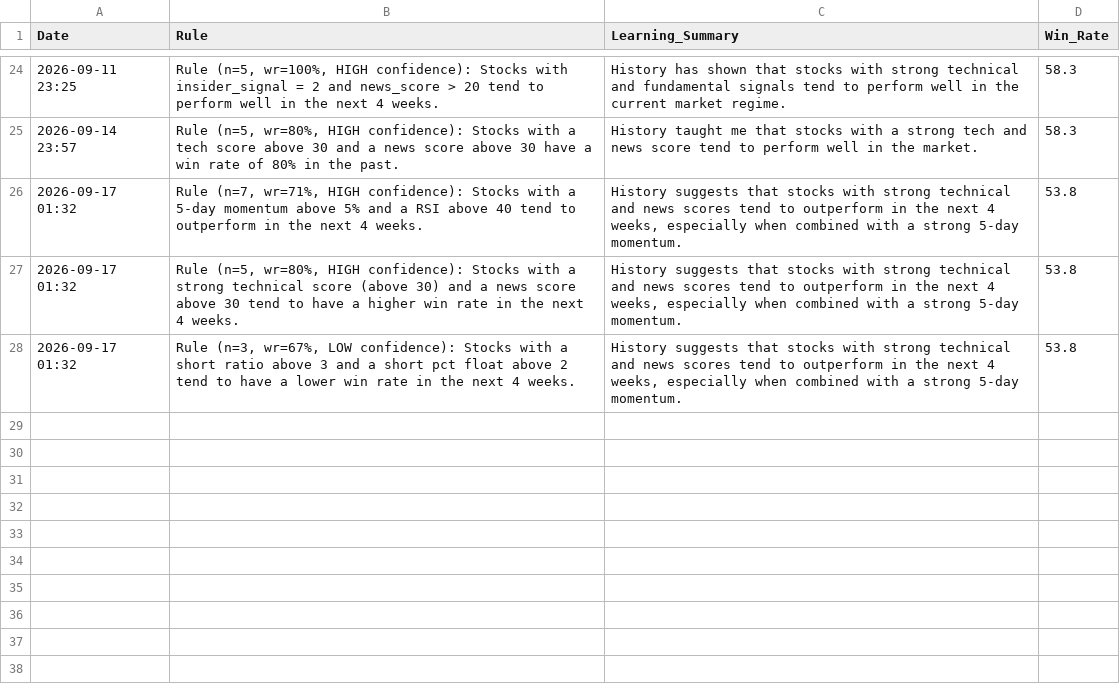
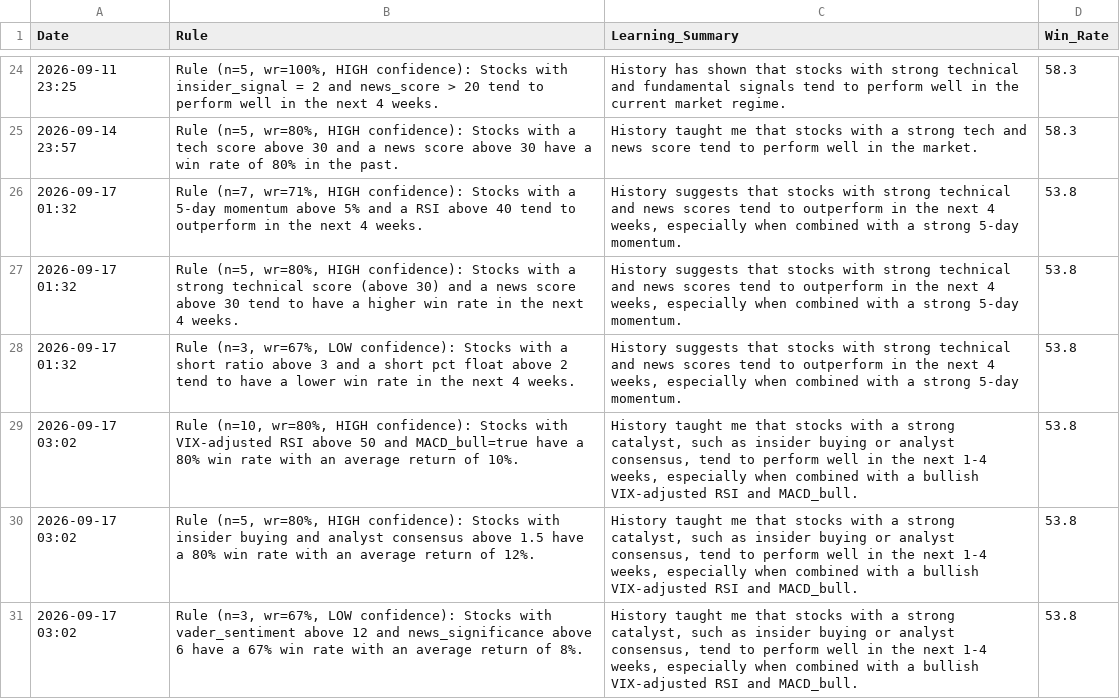
Before and after one commit to Vishvesh-Trivedi/LLM-Portfolio-Manager, a CSV file: StockScreener/rules_log.csv, drawn as a sheet; only a part is shown, gaps mark what is left out; the diff names each change by its address in the sheet, - before the commit and + after, or states it on an @@ line.

```diff
--- a/StockScreener/rules_log.csv
+++ b/StockScreener/rules_log.csv
+row 29: 2026-09-17 03:02 | Rule (n=10, wr=80%, HIGH confidence): Stocks with VIX-adjusted RSI above 50 and MACD_bull=true have a 80% win rate with an average return of 10%. | History taught me that stocks with a strong catalyst, such as insider buying or analyst consensus, tend to perform well in the next 1-4 weeks, especially when combined with a bullish VIX-adjusted RSI and MACD_bull. | 53.8
+row 30: 2026-09-17 03:02 | Rule (n=5, wr=80%, HIGH confidence): Stocks with insider buying and analyst consensus above 1.5 have a 80% win rate with an average return of 12%. | History taught me that stocks with a strong catalyst, such as insider buying or analyst consensus, tend to perform well in the next 1-4 weeks, especially when combined with a bullish VIX-adjusted RSI and MACD_bull. | 53.8
+row 31: 2026-09-17 03:02 | Rule (n=3, wr=67%, LOW confidence): Stocks with vader_sentiment above 12 and news_significance above 6 have a 67% win rate with an average return of 8%. | History taught me that stocks with a strong catalyst, such as insider buying or analyst consensus, tend to perform well in the next 1-4 weeks, especially when combined with a bullish VIX-adjusted RSI and MACD_bull. | 53.8
```
Also changed, not shown: StockScreener/stock_picks.csv, 4 other files.
